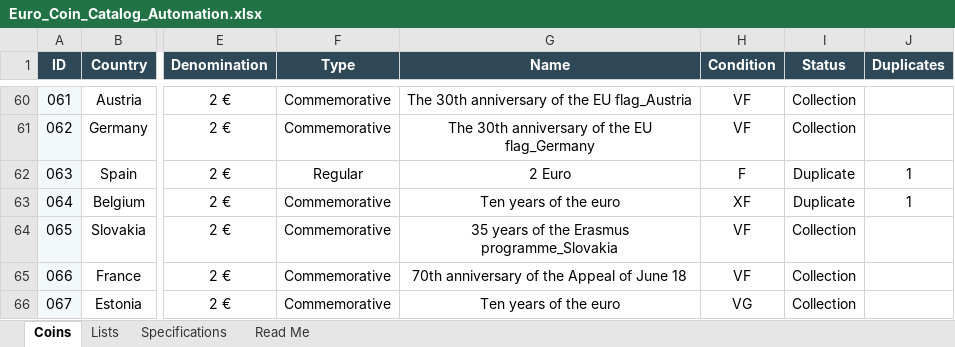
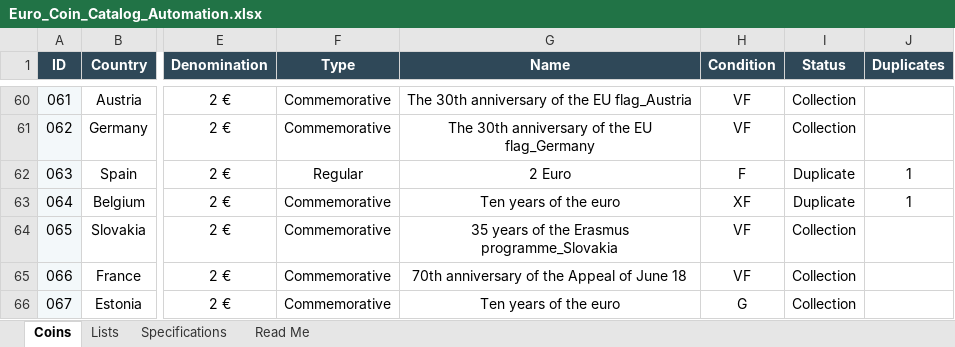
Before and after one commit to coins-mp/coins-mp.github.io, an Excel workbook: data/Euro_Coin_Catalog_Automation.xlsx, sheet Coins, drawn as a sheet; only a part is shown, gaps mark what is left out; values as stored, in another font and other column widths than the file's, no borders; conditional formats not drawn; the diff names each change by its address in the sheet, - before the commit and + after, or states it on an @@ line.

```diff
--- a/data/Euro_Coin_Catalog_Automation.xlsx (sheet Coins)
+++ b/data/Euro_Coin_Catalog_Automation.xlsx (sheet Coins)
-H66 (Condition): VG
+H66 (Condition): G
```
Also changed, not shown: 2 other files.
